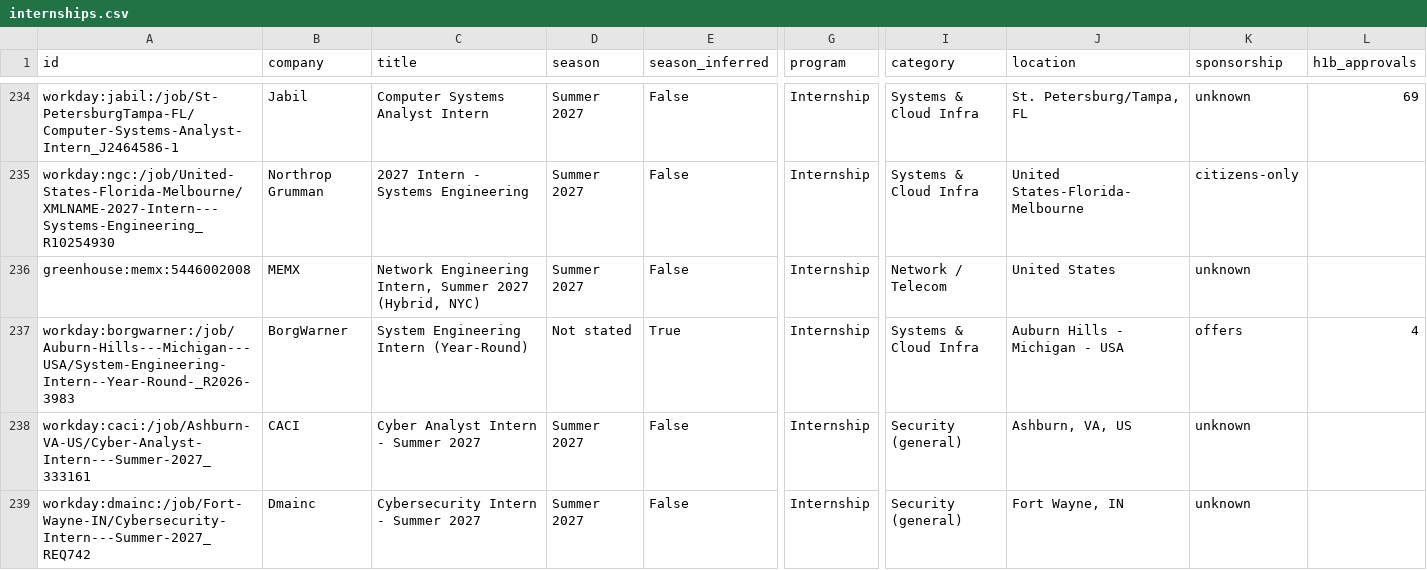
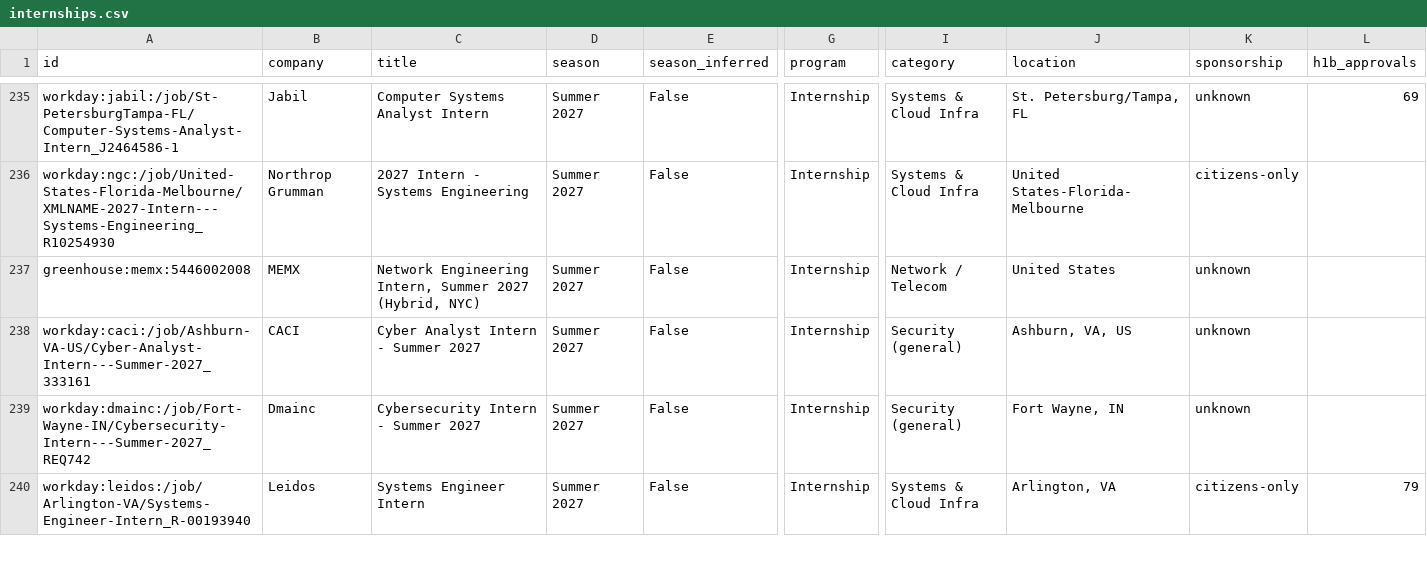
Before and after one commit to ihrtkaii/test-1, a CSV file: data/internships.csv, drawn as a sheet; only a part is shown, gaps mark what is left out; the shorter side is filled out with more unchanged rows; removed rows and columns are numbered as before the commit, all else as after; rows hold the shown columns only; the diff covers the shown part only; the diff names each change by its address in the sheet, - before the commit and + after, or states it on an @@ line.

```diff
--- a/data/internships.csv
+++ b/data/internships.csv
-row 237: workday:borgwarner:/job/Auburn-Hills---Michigan---USA/System-Engineering-Intern--Year-Round-_R2026-3983 | BorgWarner | System Engineering Intern (Year-Round) | Not stated | True | Internship | Systems & Cloud Infra | Auburn Hills - Michigan - USA | offers | 4
```
Also changed, not shown: 1 added row, 5 removed rows and 1 moved row elsewhere in this file, docs/internships.csv, 15 other files.
